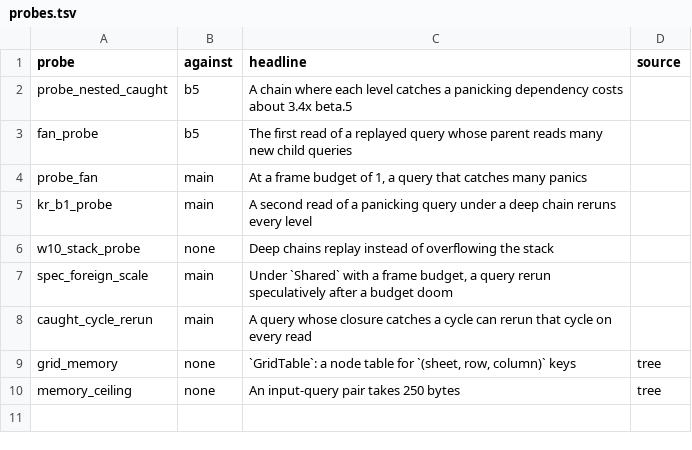
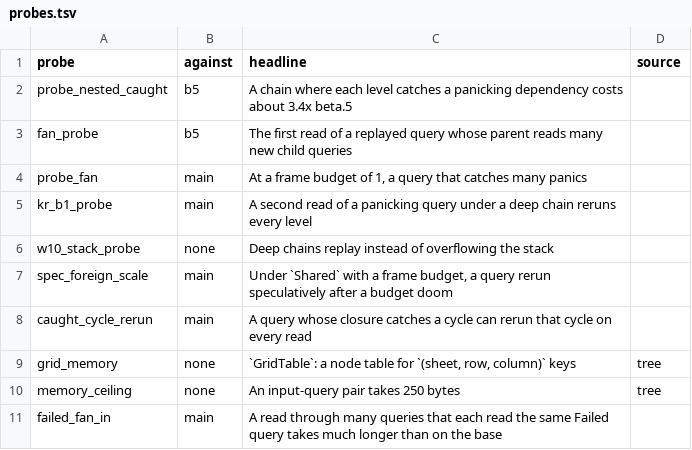
Before and after one commit to Anyesh/incr, a TSV file: scripts/release-figures/probes/probes.tsv, drawn as a sheet; the diff names each change by its address in the sheet, - before the commit and + after, or states it on an @@ line.

Commit message:
release-figures: add the failed fan-in probe against main

```diff
--- a/scripts/release-figures/probes/probes.tsv
+++ b/scripts/release-figures/probes/probes.tsv
+row 11: failed_fan_in | main | A read through many queries that each read the same Failed query takes much longer than on the base
```
Also changed, not shown: 1 other file.
